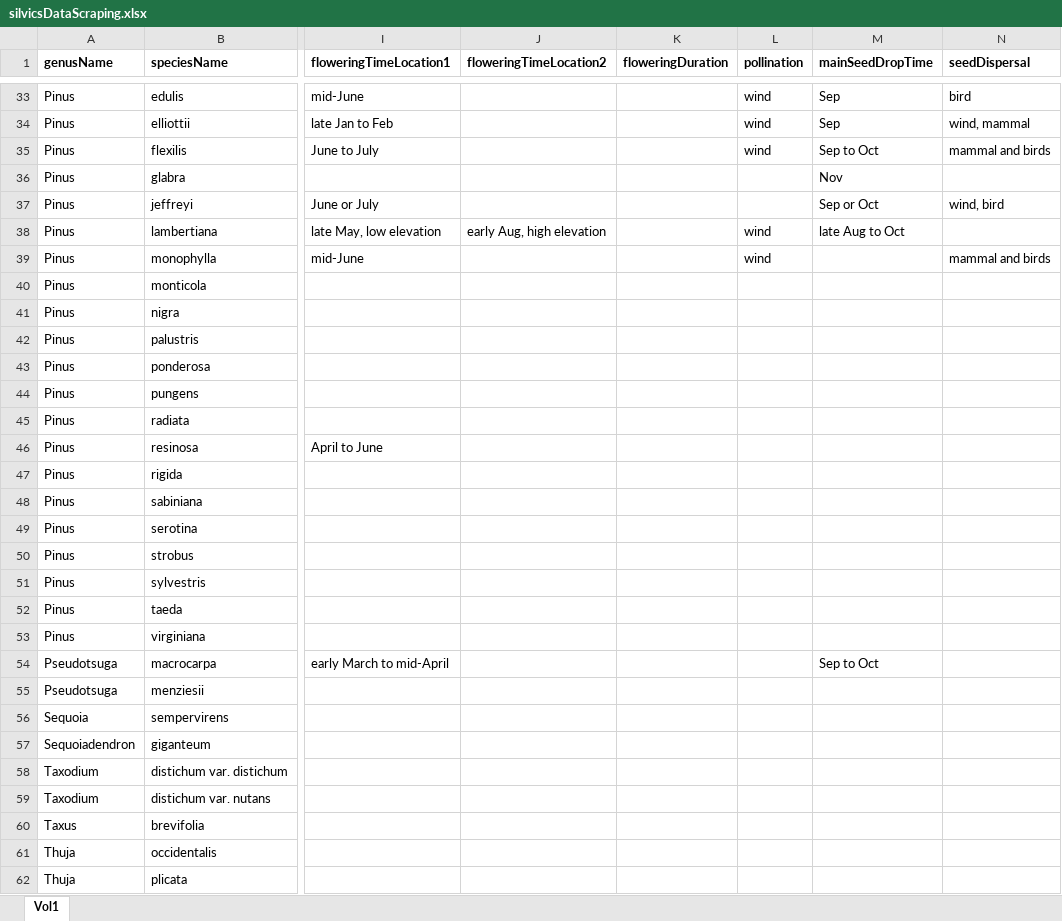
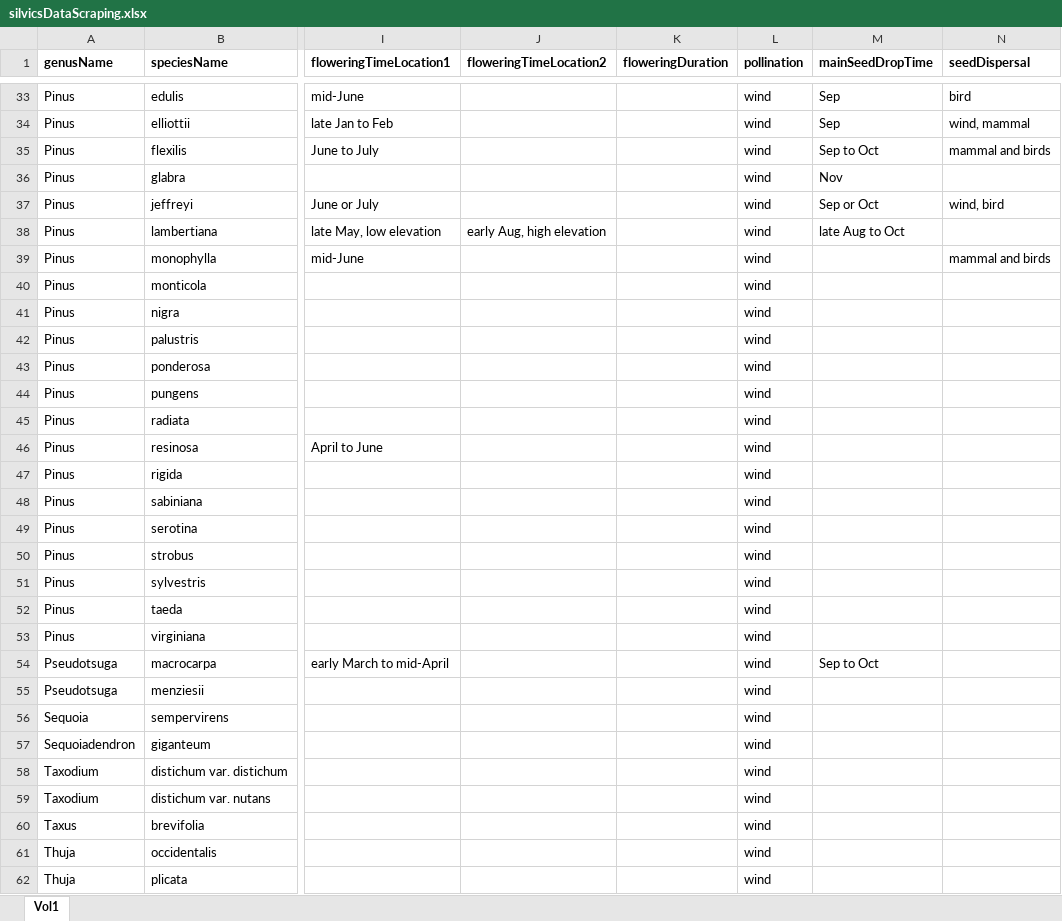
Before and after one commit to wangxm-forest/mast_trait, an Excel workbook: Data/silvicsDataScraping.xlsx, sheet Vol1, drawn as a sheet; only a part is shown, gaps mark what is left out; values as stored, in another font and other column widths than the file's, no borders; the diff covers the shown part only; the diff names each change by its address in the sheet, - before the commit and + after, or states it on an @@ line.

```diff
--- a/Data/silvicsDataScraping.xlsx (sheet Vol1)
+++ b/Data/silvicsDataScraping.xlsx (sheet Vol1)
-L36:L37 (pollination): (empty)
+L36:L37 (pollination): wind
-L40:L62 (pollination): (empty)
+L40:L62 (pollination): wind
```
Also changed, not shown: 2 edited cells elsewhere in this sheet, 1 other file.
